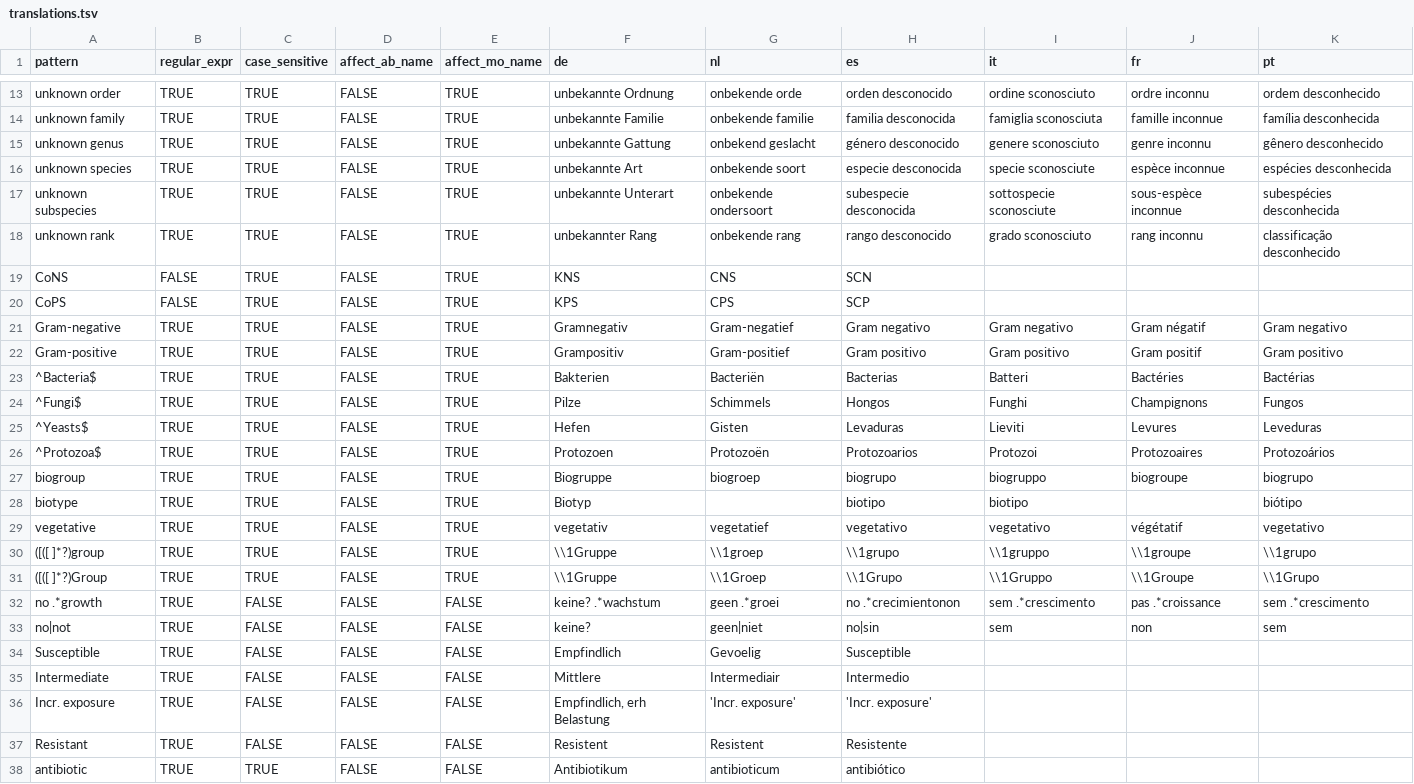
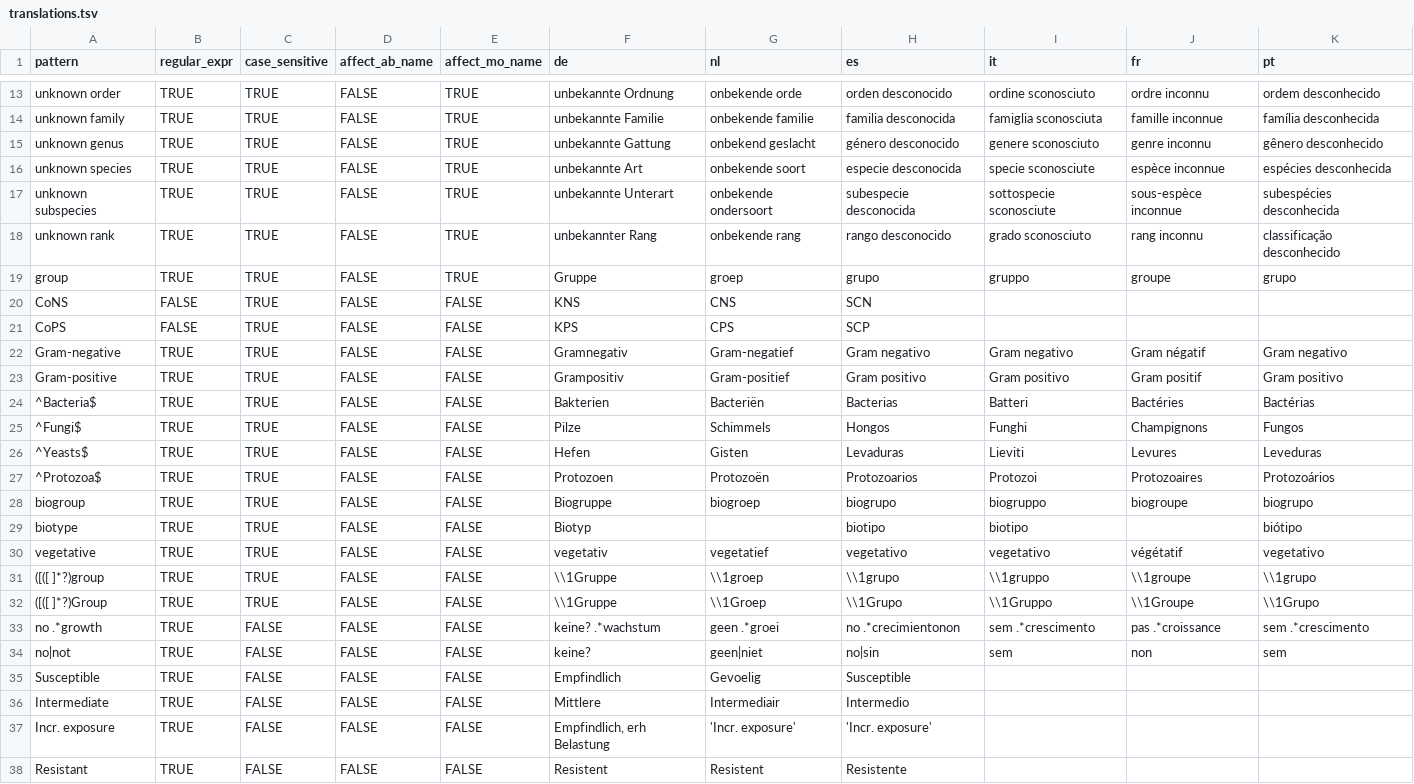
Before and after one commit to msberends/AMR, a TSV file: data-raw/translations.tsv, drawn as a sheet; only a part is shown, gaps mark what is left out; the shorter side is filled out with more unchanged rows.

```diff
--- a/data-raw/translations.tsv
+++ b/data-raw/translations.tsv
@@ -18,15 +18,16 @@ unknown subspecies	TRUE	TRUE	FALSE	TRUE	unbekannte Unterart	onbekende ondersoort
 unknown rank	TRUE	TRUE	FALSE	TRUE	unbekannter Rang	onbekende rang	rango desconocido	grado sconosciuto	rang inconnu	classificação desconhecido
-CoNS	FALSE	TRUE	FALSE	TRUE	KNS	CNS	SCN			
-CoPS	FALSE	TRUE	FALSE	TRUE	KPS	CPS	SCP			
-Gram-negative	TRUE	TRUE	FALSE	TRUE	Gramnegativ	Gram-negatief	Gram negativo	Gram negativo	Gram négatif	Gram negativo
-Gram-positive	TRUE	TRUE	FALSE	TRUE	Grampositiv	Gram-positief	Gram positivo	Gram positivo	Gram positif	Gram positivo
-^Bacteria$	TRUE	TRUE	FALSE	TRUE	Bakterien	Bacteriën	Bacterias	Batteri	Bactéries	Bactérias
-^Fungi$	TRUE	TRUE	FALSE	TRUE	Pilze	Schimmels	Hongos	Funghi	Champignons	Fungos
-^Yeasts$	TRUE	TRUE	FALSE	TRUE	Hefen	Gisten	Levaduras	Lieviti	Levures	Leveduras
-^Protozoa$	TRUE	TRUE	FALSE	TRUE	Protozoen	Protozoën	Protozoarios	Protozoi	Protozoaires	Protozoários
-biogroup	TRUE	TRUE	FALSE	TRUE	Biogruppe	biogroep	biogrupo	biogruppo	biogroupe	biogrupo
-biotype	TRUE	TRUE	FALSE	TRUE	Biotyp		biotipo	biotipo		biótipo
-vegetative	TRUE	TRUE	FALSE	TRUE	vegetativ	vegetatief	vegetativo	vegetativo	végétatif	vegetativo
-([([ ]*?)group	TRUE	TRUE	FALSE	TRUE	\\1Gruppe	\\1groep	\\1grupo	\\1gruppo	\\1groupe	\\1grupo
-([([ ]*?)Group	TRUE	TRUE	FALSE	TRUE	\\1Gruppe	\\1Groep	\\1Grupo	\\1Gruppo	\\1Groupe	\\1Grupo
+ group 	TRUE	TRUE	FALSE	TRUE	 Gruppe 	 groep 	 grupo 	 gruppo 	 groupe 	 grupo
+CoNS	FALSE	TRUE	FALSE	FALSE	KNS	CNS	SCN			
+CoPS	FALSE	TRUE	FALSE	FALSE	KPS	CPS	SCP			
+Gram-negative	TRUE	TRUE	FALSE	FALSE	Gramnegativ	Gram-negatief	Gram negativo	Gram negativo	Gram négatif	Gram negativo
+Gram-positive	TRUE	TRUE	FALSE	FALSE	Grampositiv	Gram-positief	Gram positivo	Gram positivo	Gram positif	Gram positivo
+^Bacteria$	TRUE	TRUE	FALSE	FALSE	Bakterien	Bacteriën	Bacterias	Batteri	Bactéries	Bactérias
+^Fungi$	TRUE	TRUE	FALSE	FALSE	Pilze	Schimmels	Hongos	Funghi	Champignons	Fungos
+^Yeasts$	TRUE	TRUE	FALSE	FALSE	Hefen	Gisten	Levaduras	Lieviti	Levures	Leveduras
+^Protozoa$	TRUE	TRUE	FALSE	FALSE	Protozoen	Protozoën	Protozoarios	Protozoi	Protozoaires	Protozoários
+biogroup	TRUE	TRUE	FALSE	FALSE	Biogruppe	biogroep	biogrupo	biogruppo	biogroupe	biogrupo
+biotype	TRUE	TRUE	FALSE	FALSE	Biotyp		biotipo	biotipo		biótipo
+vegetative	TRUE	TRUE	FALSE	FALSE	vegetativ	vegetatief	vegetativo	vegetativo	végétatif	vegetativo
+([([ ]*?)group	TRUE	TRUE	FALSE	FALSE	\\1Gruppe	\\1groep	\\1grupo	\\1gruppo	\\1groupe	\\1grupo
+([([ ]*?)Group	TRUE	TRUE	FALSE	FALSE	\\1Gruppe	\\1Groep	\\1Grupo	\\1Gruppo	\\1Groupe	\\1Grupo
 no .*growth	TRUE	FALSE	FALSE	FALSE	keine? .*wachstum	geen .*groei	no .*crecimientonon	sem .*crescimento	pas .*croissance	sem .*crescimento
```
Also changed, not shown: 24 other files.
